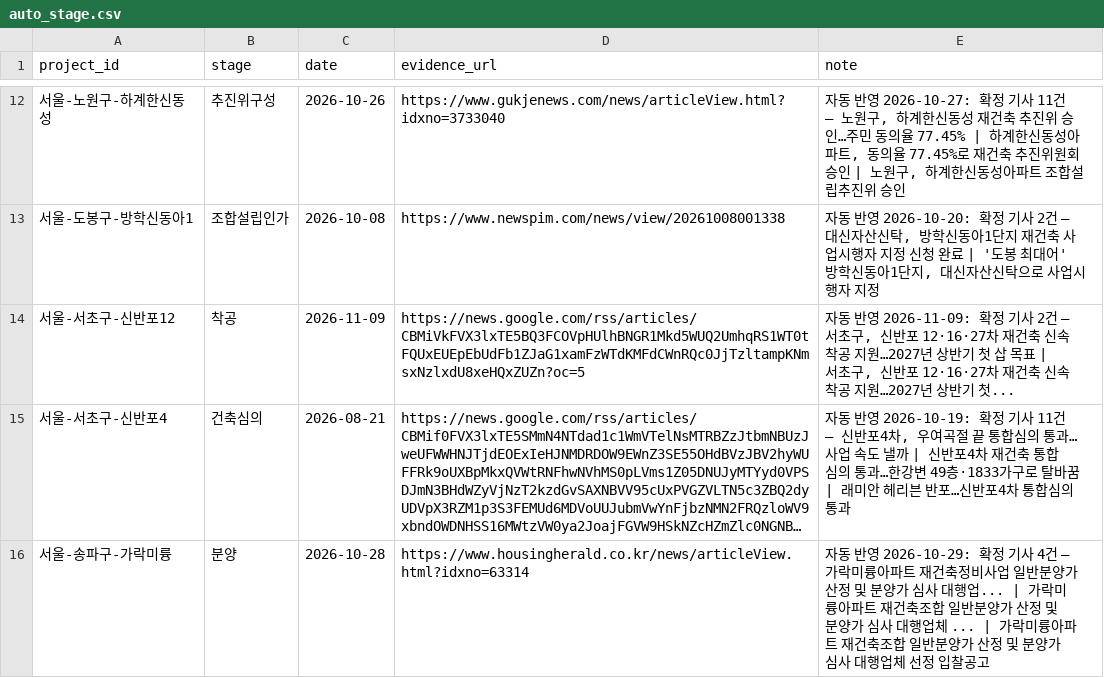
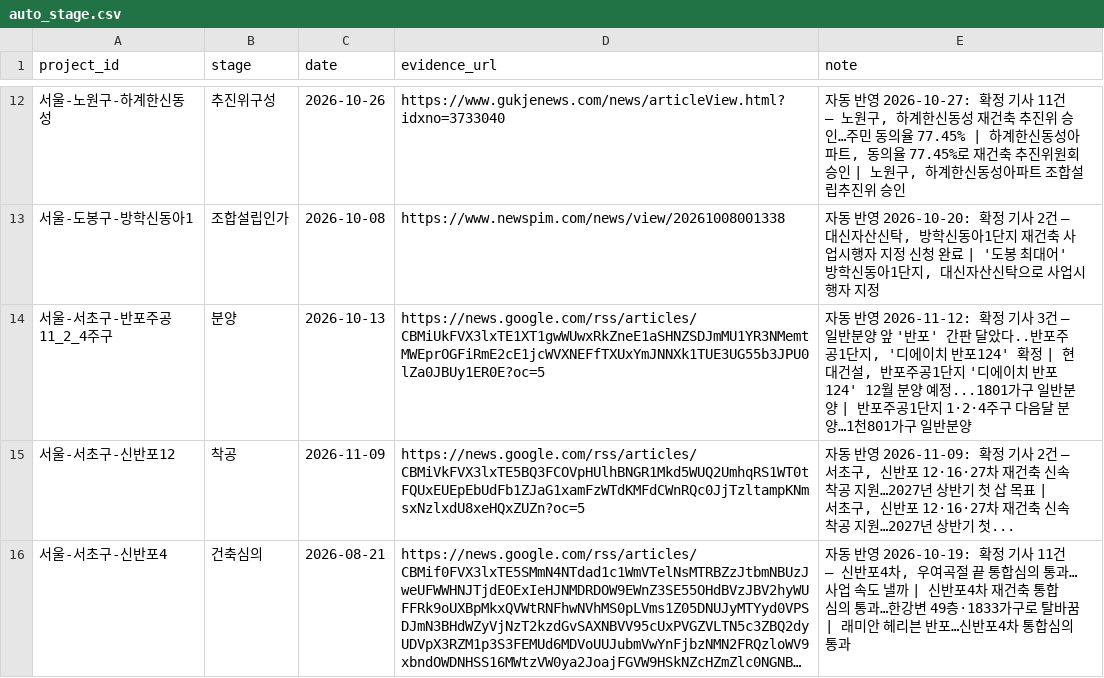
Before and after one commit to kyoungwhankim/Korea_Reconstruction, a CSV file: auto_stage.csv, drawn as a sheet; only a part is shown, gaps mark what is left out; the shorter side is filled out with more unchanged rows; long unchanged cells end in …; the diff names each change by its address in the sheet, - before the commit and + after, or states it on an @@ line.

```diff
--- a/auto_stage.csv
+++ b/auto_stage.csv
+row 14: 서울-서초구-반포주공11_2_4주구 | 분양 | 2026-10-13 | https://news.google.com/rss/articles/CBMiUkFVX3lxTE1XT1gwWUwxRkZneE1aSHNZSDJmMU1YR3NMemtMWEprOGFiRmE2cE1jcWVXNEFfTXUxYmJNNXk1TUE3UG55b3JPU0lZa0JBUy1ER0E?oc=5 | 자동 반영 2026-11-12: 확정 기사 3건 — 일반분양 앞 '반포' 간판 달았다..반포주공1단지, '디에이치 반포124' 확정 | 현대건설, 반포주공1단지 '디에이치 반포124' 12월 분양 예정...1801가구 일반분양 | 반포주공1단지 1·2·4주구 다음달 분양…1천801가구 일반분양
```
Also changed, not shown: output/review_queue_latest.csv, 6 other files.
